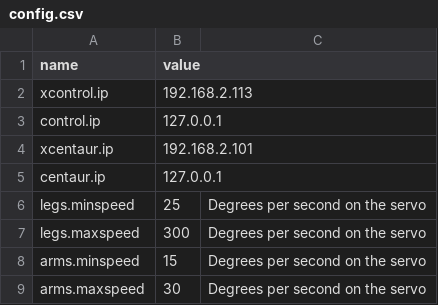
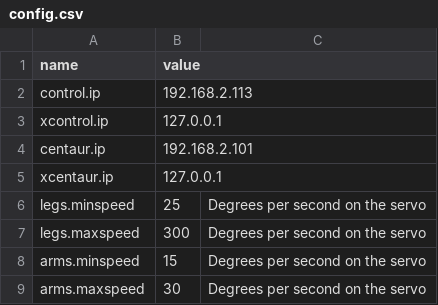
Before and after one commit to wmacevoy/grit, a CSV file: setup/config.csv, drawn as a sheet; only a part is shown.

Commit message:
robot ready
Former-commit-id: f96a0a9550351da64ba03dc59f86f9522184e5df

```diff
--- a/setup/config.csv
+++ b/setup/config.csv
@@ -1,6 +1,6 @@
 name,value
-xcontrol.ip,192.168.2.113
-control.ip,127.0.0.1
-xcentaur.ip,192.168.2.101
-centaur.ip,127.0.0.1
+control.ip,192.168.2.113
+xcontrol.ip,127.0.0.1
+centaur.ip,192.168.2.101
+xcentaur.ip,127.0.0.1
 legs.minspeed,25,Degrees per second on the servo
```
